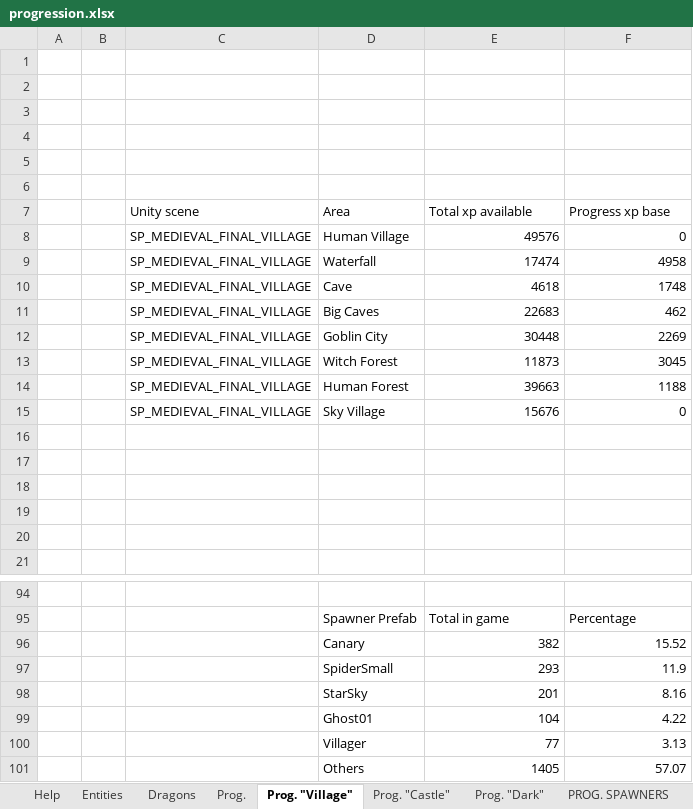
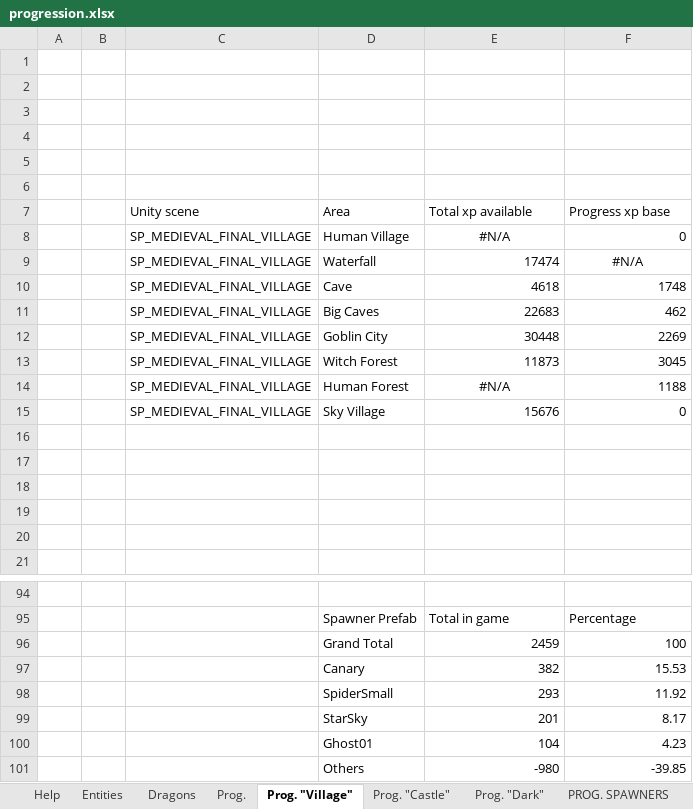
Before and after one commit to nam27062002/hello, an Excel workbook: Docs/Progression/progression.xlsx, sheet Prog. "Village", drawn as a sheet; only a part is shown, gaps mark what is left out; values as stored, in another font and other column widths than the file's, no borders; charts and pictures and table styles not drawn; removed rows and columns are numbered as before the commit, all else as after; the diff names each change by its address in the sheet, - before the commit and + after, or states it on an @@ line.

```diff
--- a/Docs/Progression/progression.xlsx (sheet Prog. "Village")
+++ b/Docs/Progression/progression.xlsx (sheet Prog. "Village")
-E8 (Total xp available): 49576
+E8 (Total xp available): #N/A
-E8 alignment: right
+E8 alignment: center
-F9 (Progress xp base): 4958
+F9 (Progress xp base): #N/A
-F9 alignment: right
+F9 alignment: center
-E14 (Total xp available): 39663
+E14 (Total xp available): #N/A
-E14 alignment: right
+E14 alignment: center
+row 96:  |  |  | Grand Total | 2459 | 100
-F97 (Progress xp base): 15.52
+F97 (Progress xp base): 15.53
-F98 (Progress xp base): 11.9
+F98 (Progress xp base): 11.92
-F99 (Progress xp base): 8.16
+F99 (Progress xp base): 8.17
-F100 (Progress xp base): 4.22
+F100 (Progress xp base): 4.23
-row 100:  |  |  | Villager | 77 | 3.13
-row 101:  |  |  | Others | 1405 | 57.07
+row 101:  |  |  | Others | -980 | -39.85
```
Also changed, not shown: sheet DATA_SCENES_UNITY_2, sheet Entities, sheet PROG. SPAWNERS, sheet DATA_SCENES_UNITY_1, sheet Prog., sheet Prog. "Castle", 2 more sheets, formulas that keep their value, charts or pictures, Docs/Content/HungryDragonContent_Gameplay.xlsx, 3 other files.
